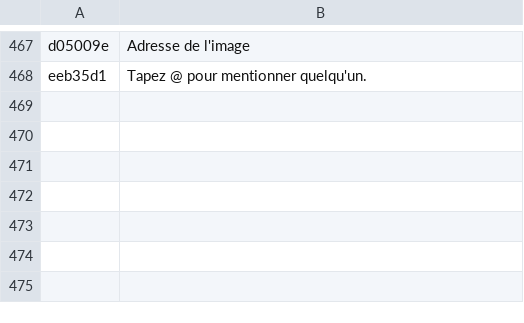
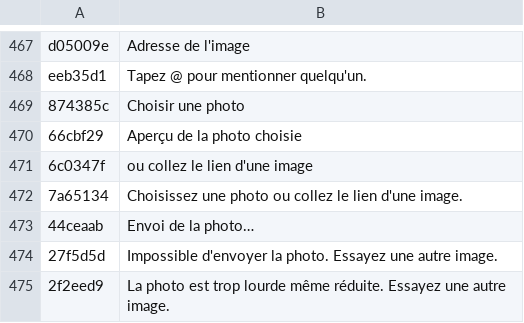
Before and after one commit to TonhoJorge/mundo-avatar, a TSV file: i18n-src/fr.tsv, drawn as a sheet; only a part is shown, gaps mark what is left out; the diff names each change by its address in the sheet, - before the commit and + after, or states it on an @@ line.

```diff
--- a/i18n-src/fr.tsv
+++ b/i18n-src/fr.tsv
+row 469: 874385c | Choisir une photo
+row 470: 66cbf29 | Aperçu de la photo choisie
+row 471: 6c0347f | ou collez le lien d'une image
+row 472: 7a65134 | Choisissez une photo ou collez le lien d'une image.
+row 473: 44ceaab | Envoi de la photo…
+row 474: 27f5d5d | Impossible d'envoyer la photo. Essayez une autre image.
+row 475: 2f2eed9 | La photo est trop lourde même réduite. Essayez une autre image.
```
Also changed, not shown: i18n-src/de.tsv, i18n-src/it.tsv, 19 other files.
